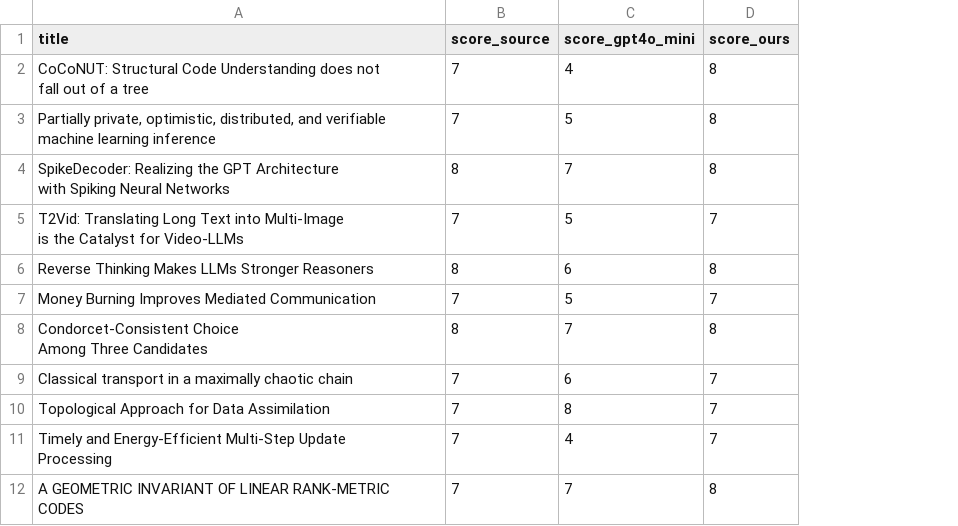
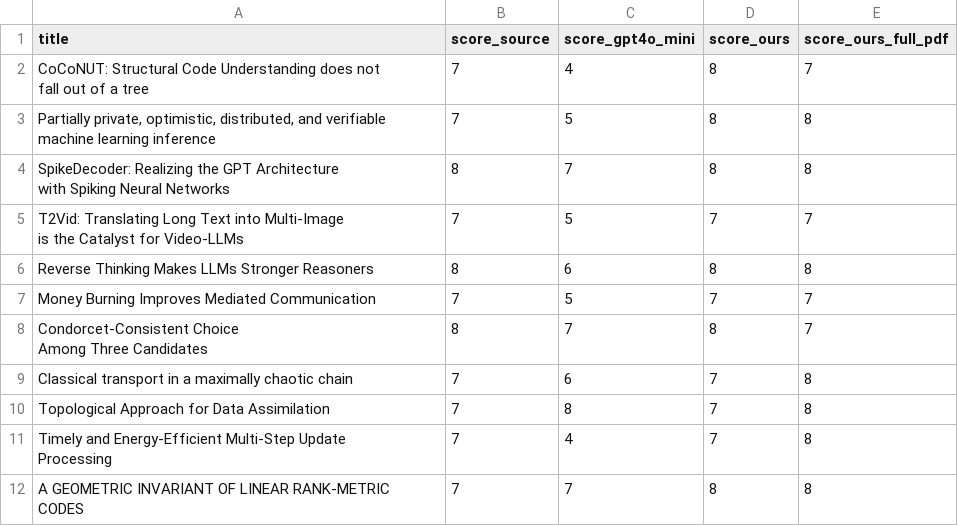
Before and after one commit to chenneking/citegeist, a CSV file: data/output_related_work_scores.csv, drawn as a sheet; the diff names each change by its address in the sheet, - before the commit and + after, or states it on an @@ line.

Commit message:
Added full_pdf related work scoring

```diff
--- a/data/output_related_work_scores.csv
+++ b/data/output_related_work_scores.csv
+column E (score_ours_full_pdf), rows 2-12: 7 | 8 | 8 | 7 | 8 | 7 | 7 | 8 | 8 | 8 | 8
```
Also changed, not shown: 2 other files.
